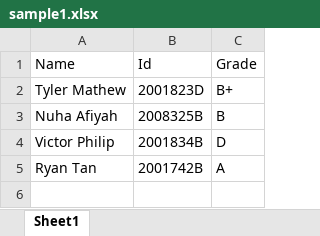
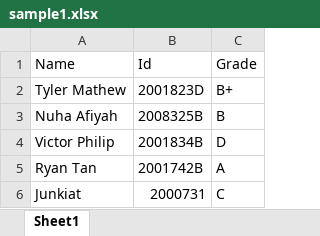
Before and after one commit to Junkiat968/NFTCerts_Frontend, an Excel workbook: sample1.xlsx, sheet Sheet1, drawn as a sheet; values as stored, in another font and other column widths than the file's, no borders; the diff names each change by its address in the sheet, - before the commit and + after, or states it on an @@ line.

```diff
--- a/sample1.xlsx (sheet Sheet1)
+++ b/sample1.xlsx (sheet Sheet1)
+row 6: Junkiat | 2000731 | C
```
Also changed, not shown: 27 other files.
